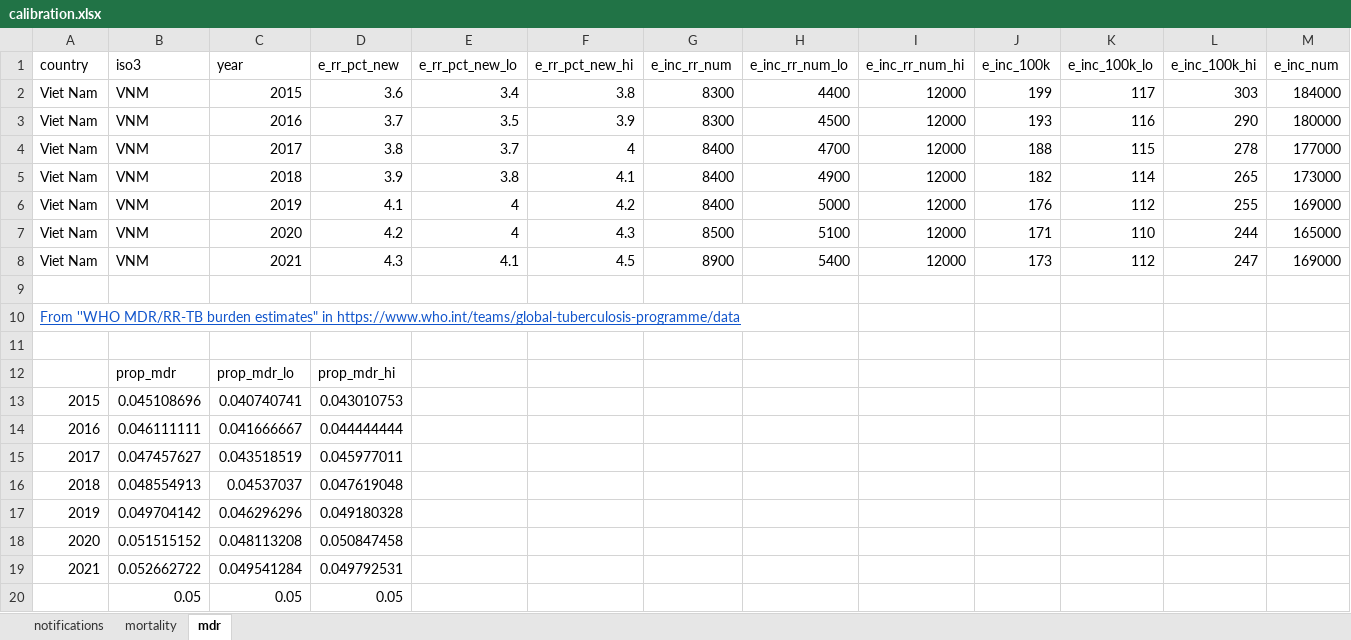
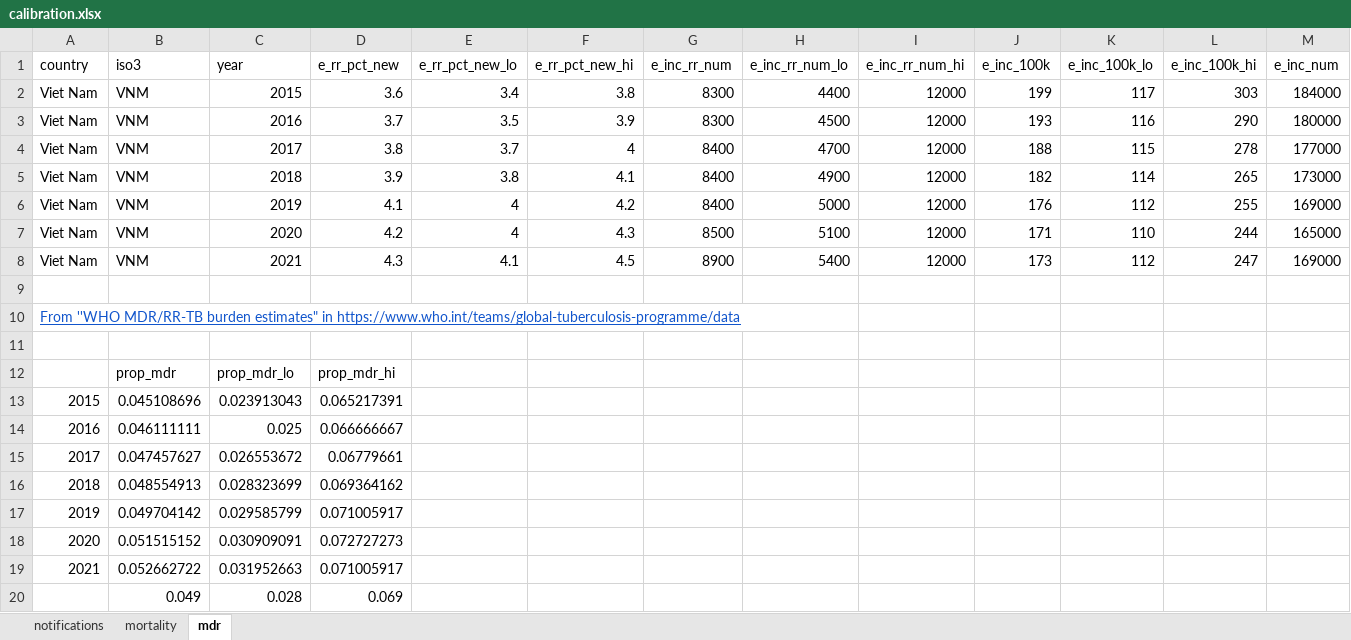
Before and after one commit to aschwalbc/ACF-VN, an Excel workbook: data/calibration.xlsx, sheet mdr, drawn as a sheet; only a part is shown; values as stored, in another font and other column widths than the file's, no borders; removed rows and columns are numbered as before the commit, all else as after; rows hold the shown columns only; the diff names each change by its address in the sheet, - before the commit and + after, or states it on an @@ line.

Commit message:
Changes to MDR confidence intervals

```diff
--- a/data/calibration.xlsx (sheet mdr)
+++ b/data/calibration.xlsx (sheet mdr)
-C13 (year): 0.040740741
+C13 (year): 0.023913043
-D13 (e_rr_pct_new): 0.043010753
+D13 (e_rr_pct_new): 0.065217391
-C14 (year): 0.041666667
+C14 (year): 0.025
-D14 (e_rr_pct_new): 0.044444444
+D14 (e_rr_pct_new): 0.066666667
-C15 (year): 0.043518519
+C15 (year): 0.026553672
-D15 (e_rr_pct_new): 0.045977011
+D15 (e_rr_pct_new): 0.06779661
-C16 (year): 0.04537037
+C16 (year): 0.028323699
-D16 (e_rr_pct_new): 0.047619048
+D16 (e_rr_pct_new): 0.069364162
-C17 (year): 0.046296296
+C17 (year): 0.029585799
-D17 (e_rr_pct_new): 0.049180328
+D17 (e_rr_pct_new): 0.071005917
-C18 (year): 0.048113208
+C18 (year): 0.030909091
-D18 (e_rr_pct_new): 0.050847458
+D18 (e_rr_pct_new): 0.072727273
-C19 (year): 0.049541284
+C19 (year): 0.031952663
-D19 (e_rr_pct_new): 0.049792531
+D19 (e_rr_pct_new): 0.071005917
-row 20:  | 0.05 | 0.05 | 0.05
+row 20:  | 0.049 | 0.028 | 0.069
```
